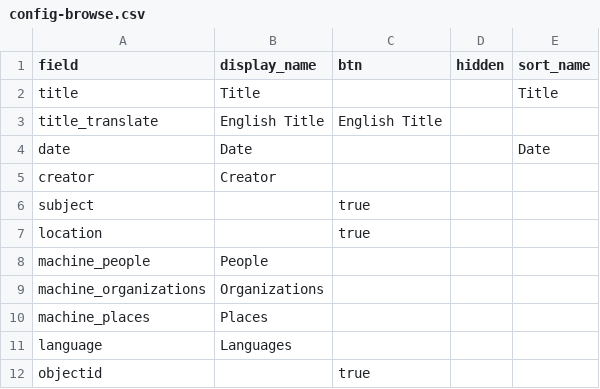
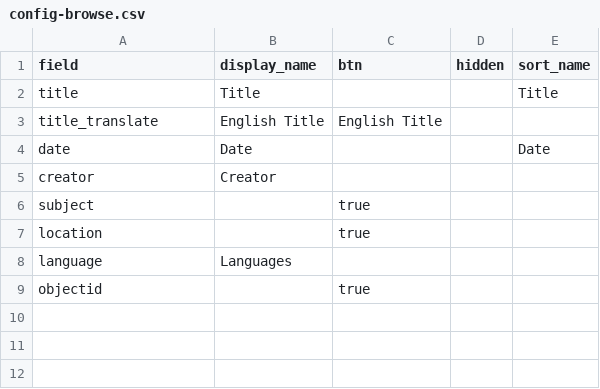
Before and after one commit to digital-jaha/ysb, a CSV file: _data/config-browse.csv, drawn as a sheet; the diff names each change by its address in the sheet, - before the commit and + after, or states it on an @@ line.

Commit message:
Update config-browse.csv

```diff
--- a/_data/config-browse.csv
+++ b/_data/config-browse.csv
-row 8: machine_people | People
-row 9: machine_organizations | Organizations
-row 10: machine_places | Places
```
